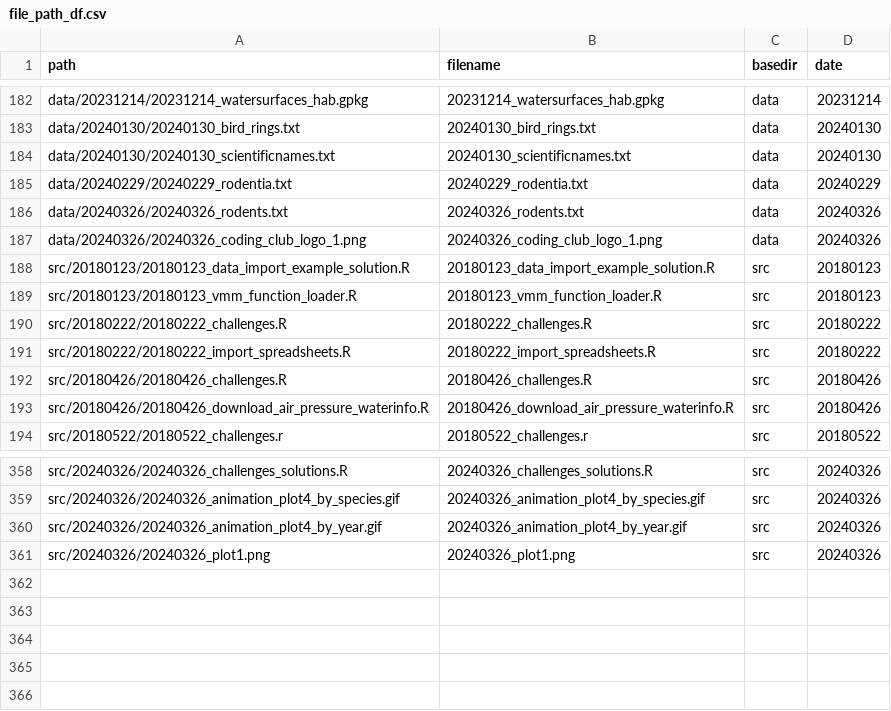
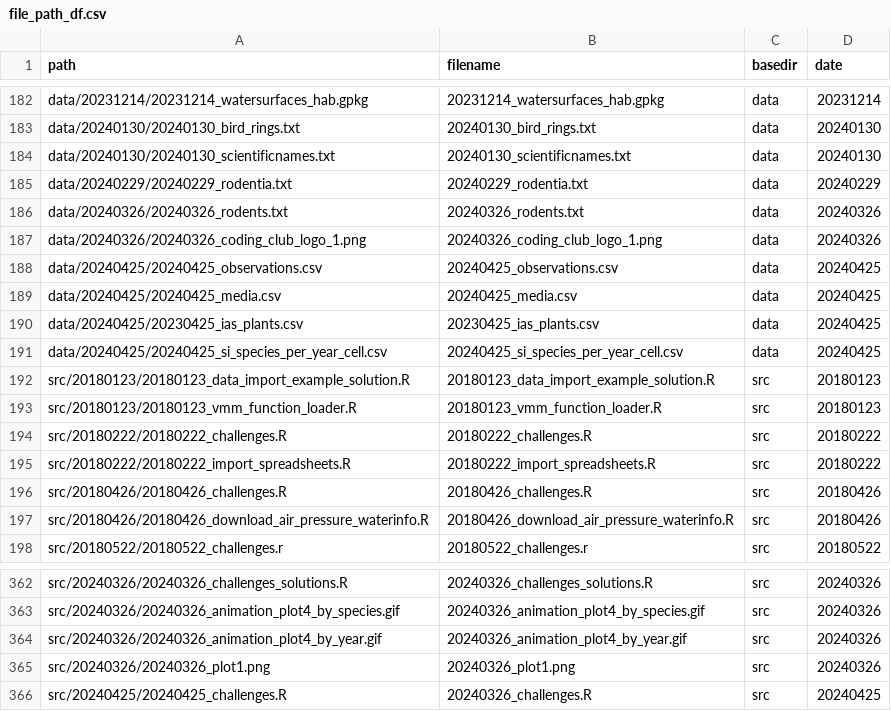
Before and after one commit to inbo/coding-club, a CSV file: file_paths/file_path_df.csv, drawn as a sheet; only a part is shown, gaps mark what is left out; the diff names each change by its address in the sheet, - before the commit and + after, or states it on an @@ line.

Commit message:
Add file paths and challenge script 20240425

```diff
--- a/file_paths/file_path_df.csv
+++ b/file_paths/file_path_df.csv
+row 188: data/20240425/20240425_observations.csv | 20240425_observations.csv | data | 20240425
+row 189: data/20240425/20240425_media.csv | 20240425_media.csv | data | 20240425
+row 190: data/20240425/20230425_ias_plants.csv | 20230425_ias_plants.csv | data | 20240425
+row 191: data/20240425/20240425_si_species_per_year_cell.csv | 20240425_si_species_per_year_cell.csv | data | 20240425
+row 366: src/20240425/20240425_challenges.R | 20240326_challenges.R | src | 20240425
```
Also changed, not shown: 1 other file.
